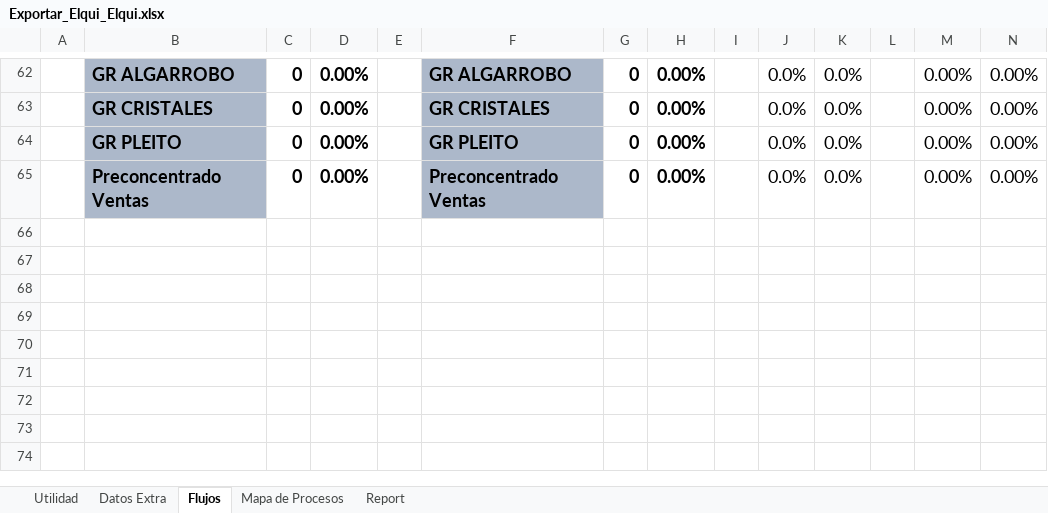
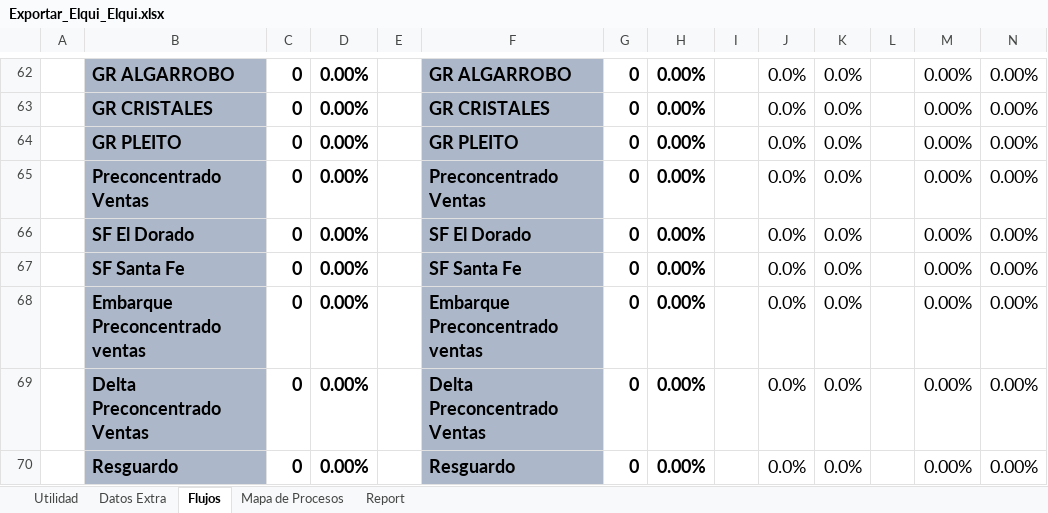
Before and after one commit to fracastr/minera, an Excel workbook: public/Export/Exportar_Elqui_Elqui.xlsx, sheet Flujos, drawn as a sheet; only a part is shown, gaps mark what is left out; values as stored, in another font and other column widths than the file's, no borders; conditional formats not drawn; rows hold the shown columns only; the diff names each change by its address in the sheet, - before the commit and + after, or states it on an @@ line.

```diff
--- a/public/Export/Exportar_Elqui_Elqui.xlsx (sheet Flujos)
+++ b/public/Export/Exportar_Elqui_Elqui.xlsx (sheet Flujos)
+row 66:  | SF El Dorado | 0 | 0.00% |  | SF El Dorado | 0 | 0.00% |  | 0.0% | 0.0% |  | 0.00% | 0.00%
+row 67:  | SF Santa Fe | 0 | 0.00% |  | SF Santa Fe | 0 | 0.00% |  | 0.0% | 0.0% |  | 0.00% | 0.00%
+row 68:  | Embarque Preconcentrado ventas | 0 | 0.00% |  | Embarque Preconcentrado ventas | 0 | 0.00% |  | 0.0% | 0.0% |  | 0.00% | 0.00%
+row 69:  | Delta Preconcentrado Ventas | 0 | 0.00% |  | Delta Preconcentrado Ventas | 0 | 0.00% |  | 0.0% | 0.0% |  | 0.00% | 0.00%
+row 70:  | Resguardo | 0 | 0.00% |  | Resguardo | 0 | 0.00% |  | 0.0% | 0.0% |  | 0.00% | 0.00%
```
Also changed, not shown: sheet Mapa de Procesos, sheet Utilidad, sheet Report, sheet Datos Extra, formulas that keep their value, public/Export/Exportar_Copiapo_PM.xlsx, 1 other file.
